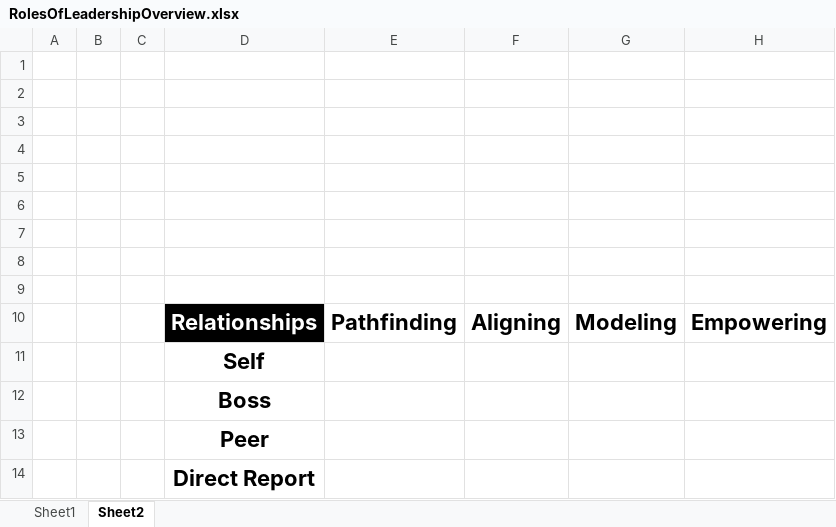
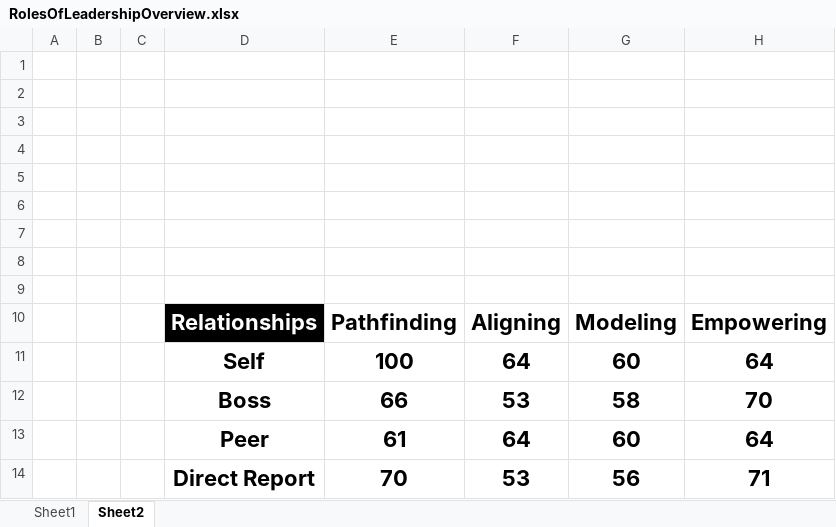
Before and after one commit to RagdollNoone/LearnOpenpyxl, an Excel workbook: resource/RolesOfLeadershipOverview.xlsx, sheet Sheet2, drawn as a sheet; values as stored, in another font and other column widths than the file's, no borders; removed rows and columns are numbered as before the commit, all else as after; the diff names each change by its address in the sheet, - before the commit and + after, or states it on an @@ line.

```diff
--- a/resource/RolesOfLeadershipOverview.xlsx (sheet Sheet2)
+++ b/resource/RolesOfLeadershipOverview.xlsx (sheet Sheet2)
-row 11:  |  |  | Self
-row 12:  |  |  | Boss
-row 13:  |  |  | Peer
-row 14:  |  |  | Direct Report
+row 11:  |  |  | Self | 100 | 64 | 60 | 64
+row 12:  |  |  | Boss | 66 | 53 | 58 | 70
+row 13:  |  |  | Peer | 61 | 64 | 60 | 64
+row 14:  |  |  | Direct Report | 70 | 53 | 56 | 71
```
Also changed, not shown: sheet Sheet1, charts or pictures, 3 other files.
